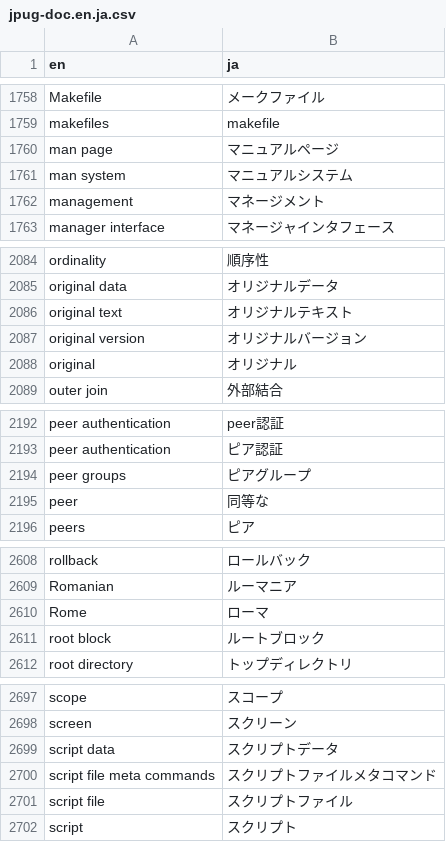
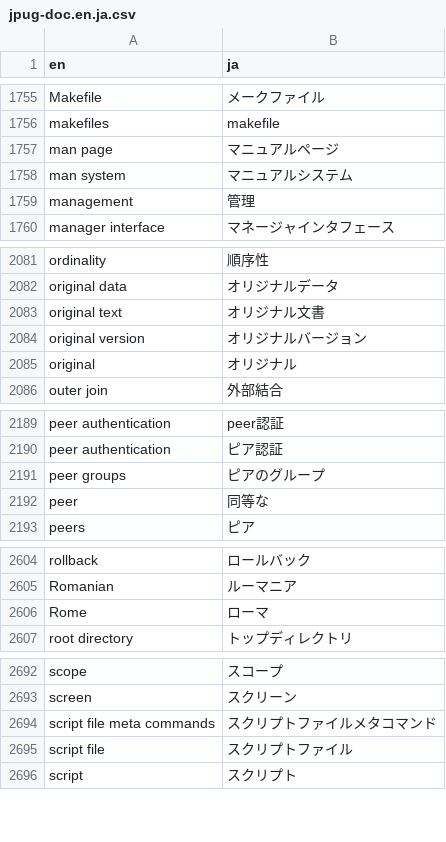
Before and after one commit to pgsql-jp/taiyaku, a CSV file: jpug-doc.en.ja.csv, drawn as a sheet; only a part is shown, gaps mark what is left out; the diff covers the shown part only.

```diff
--- a/jpug-doc.en.ja.csv
+++ b/jpug-doc.en.ja.csv
@@ -1761,3 +1758,3 @@ man page,マニュアルページ
 man system,マニュアルシステム
-management,マネージメント
+management,管理
 manager interface,マネージャインタフェース
@@ -2085,3 +2082,3 @@ ordinality,順序性
 original data,オリジナルデータ
-original text,オリジナルテキスト
+original text,オリジナル文書
 original version,オリジナルバージョン
@@ -2193,3 +2190,3 @@ peer authentication,peer認証
 peer authentication,ピア認証
-peer groups,ピアグループ
+peer groups,ピアのグループ
 peer,同等な
@@ -2610,3 +2606,2 @@ Romanian,ルーマニア
 Rome,ローマ
-root block,ルートブロック
 root directory,トップディレクトリ
@@ -2698,3 +2693,2 @@ scope,スコープ
 screen,スクリーン
-script data,スクリプトデータ
 script file meta commands,スクリプトファイルメタコマンド
```
Also changed, not shown: 1 added row, 5 removed rows and 3 edited cells elsewhere in this file.
